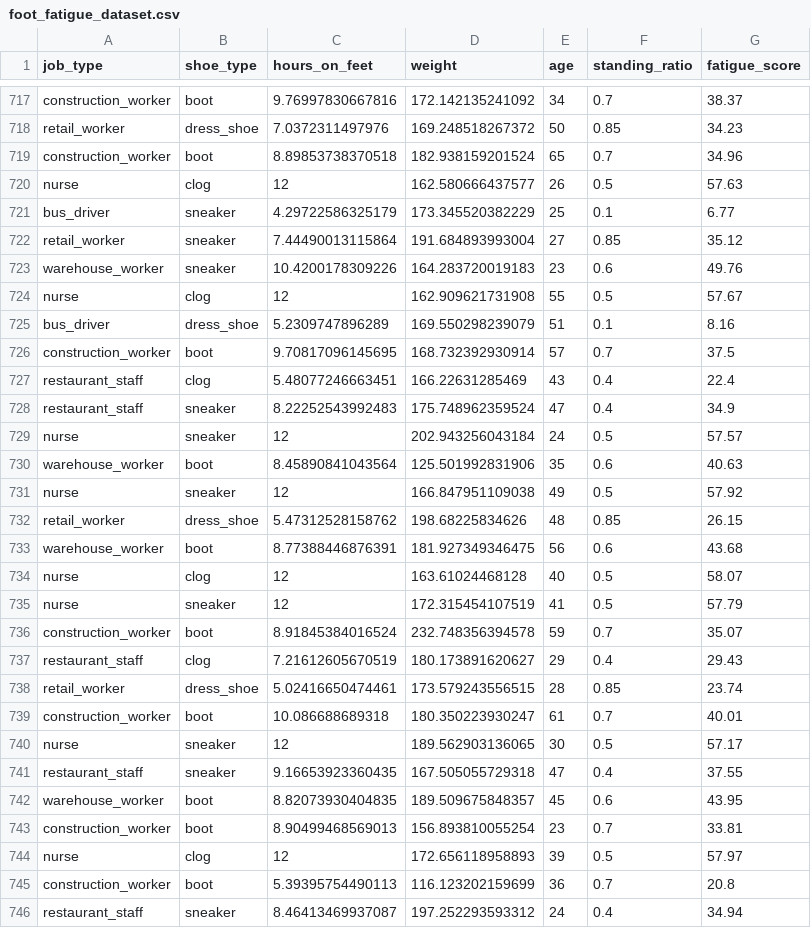
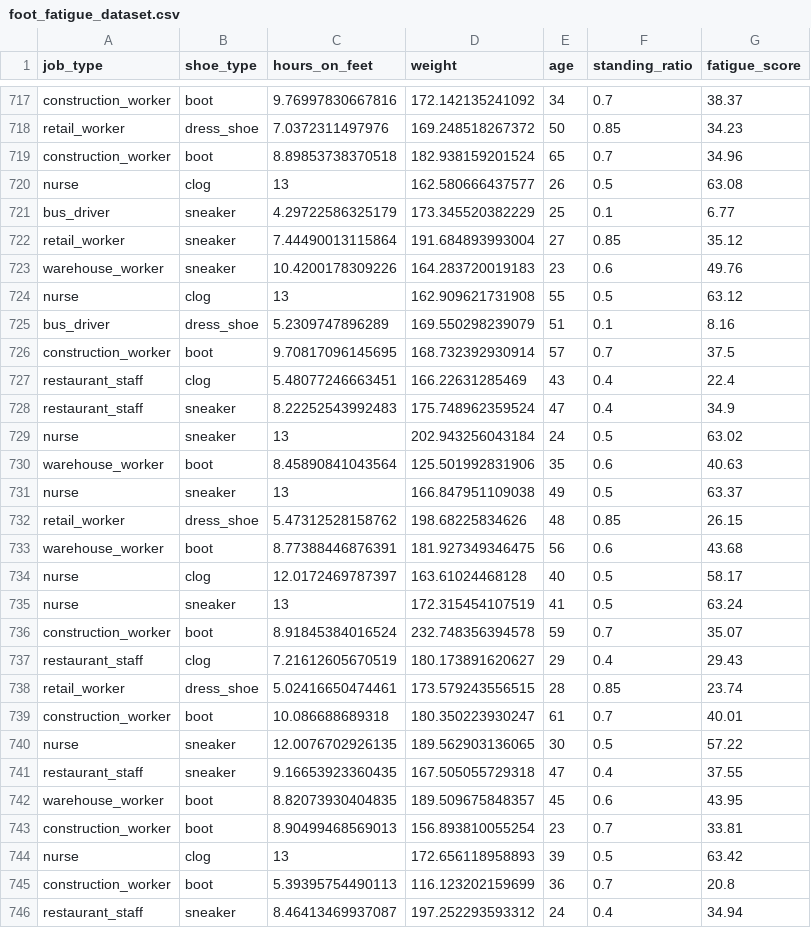
Before and after one commit to noahpking/foot-fatigue-index, a CSV file: foot_fatigue_dataset.csv, drawn as a sheet; only a part is shown, gaps mark what is left out; the diff covers the shown part only.

Commit message:
Add files via upload

```diff
--- a/foot_fatigue_dataset.csv
+++ b/foot_fatigue_dataset.csv
@@ -719,3 +719,3 @@
 "construction_worker","boot",8.89853738370518,182.938159201524,65,0.7,34.96
-"nurse","clog",12,162.580666437577,26,0.5,57.63
+"nurse","clog",13,162.580666437577,26,0.5,63.08
 "bus_driver","sneaker",4.29722586325179,173.345520382229,25,0.1,6.77
@@ -723,3 +723,3 @@
 "warehouse_worker","sneaker",10.4200178309226,164.283720019183,23,0.6,49.76
-"nurse","clog",12,162.909621731908,55,0.5,57.67
+"nurse","clog",13,162.909621731908,55,0.5,63.12
 "bus_driver","dress_shoe",5.2309747896289,169.550298239079,51,0.1,8.16
@@ -728,9 +728,9 @@
 "restaurant_staff","sneaker",8.22252543992483,175.748962359524,47,0.4,34.9
-"nurse","sneaker",12,202.943256043184,24,0.5,57.57
+"nurse","sneaker",13,202.943256043184,24,0.5,63.02
 "warehouse_worker","boot",8.45890841043564,125.501992831906,35,0.6,40.63
-"nurse","sneaker",12,166.847951109038,49,0.5,57.92
+"nurse","sneaker",13,166.847951109038,49,0.5,63.37
 "retail_worker","dress_shoe",5.47312528158762,198.68225834626,48,0.85,26.15
 "warehouse_worker","boot",8.77388446876391,181.927349346475,56,0.6,43.68
-"nurse","clog",12,163.61024468128,40,0.5,58.07
-"nurse","sneaker",12,172.315454107519,41,0.5,57.79
+"nurse","clog",12.0172469787397,163.61024468128,40,0.5,58.17
+"nurse","sneaker",13,172.315454107519,41,0.5,63.24
 "construction_worker","boot",8.91845384016524,232.748356394578,59,0.7,35.07
@@ -739,3 +739,3 @@
 "construction_worker","boot",10.086688689318,180.350223930247,61,0.7,40.01
-"nurse","sneaker",12,189.562903136065,30,0.5,57.17
+"nurse","sneaker",12.0076702926135,189.562903136065,30,0.5,57.22
 "restaurant_staff","sneaker",9.16653923360435,167.505055729318,47,0.4,37.55
@@ -743,3 +743,3 @@
 "construction_worker","boot",8.90499468569013,156.893810055254,23,0.7,33.81
-"nurse","clog",12,172.656118958893,39,0.5,57.97
+"nurse","clog",13,172.656118958893,39,0.5,63.42
 "construction_worker","boot",5.39395754490113,116.123202159699,36,0.7,20.8
```
Also changed, not shown: 152 edited cells elsewhere in this file.
